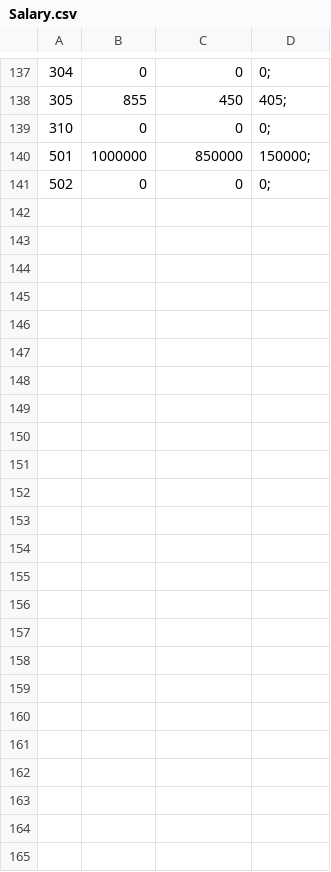
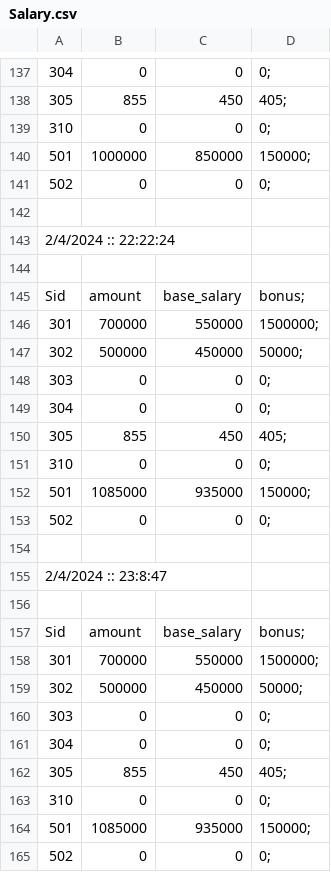
Before and after one commit to DarshanChandegara/EmployeeDatabase, a CSV file: EmployeeDatabase/BackUp/Salary.csv, drawn as a sheet; only a part is shown, gaps mark what is left out; the diff names each change by its address in the sheet, - before the commit and + after, or states it on an @@ line.

```diff
--- a/EmployeeDatabase/BackUp/Salary.csv
+++ b/EmployeeDatabase/BackUp/Salary.csv
+row 142: (empty)
+row 143: 2/4/2024 :: 22:22:24
+row 144: (empty)
+row 145: Sid | amount | base_salary | bonus;
+row 146: 301 | 700000 | 550000 | 1500000;
+row 147: 302 | 500000 | 450000 | 50000;
+row 148: 303 | 0 | 0 | 0;
+row 149: 304 | 0 | 0 | 0;
+row 150: 305 | 855 | 450 | 405;
+row 151: 310 | 0 | 0 | 0;
+row 152: 501 | 1085000 | 935000 | 150000;
+row 153: 502 | 0 | 0 | 0;
+row 154: (empty)
+row 155: 2/4/2024 :: 23:8:47
+row 156: (empty)
+row 157: Sid | amount | base_salary | bonus;
+row 158: 301 | 700000 | 550000 | 1500000;
+row 159: 302 | 500000 | 450000 | 50000;
+row 160: 303 | 0 | 0 | 0;
+row 161: 304 | 0 | 0 | 0;
+row 162: 305 | 855 | 450 | 405;
+row 163: 310 | 0 | 0 | 0;
+row 164: 501 | 1085000 | 935000 | 150000;
+row 165: 502 | 0 | 0 | 0;
```
Also changed, not shown: EmployeeDatabase/BackUp/Employee.csv, EmployeeDatabase/BackUp/Engineer.csv, 29 other files.
